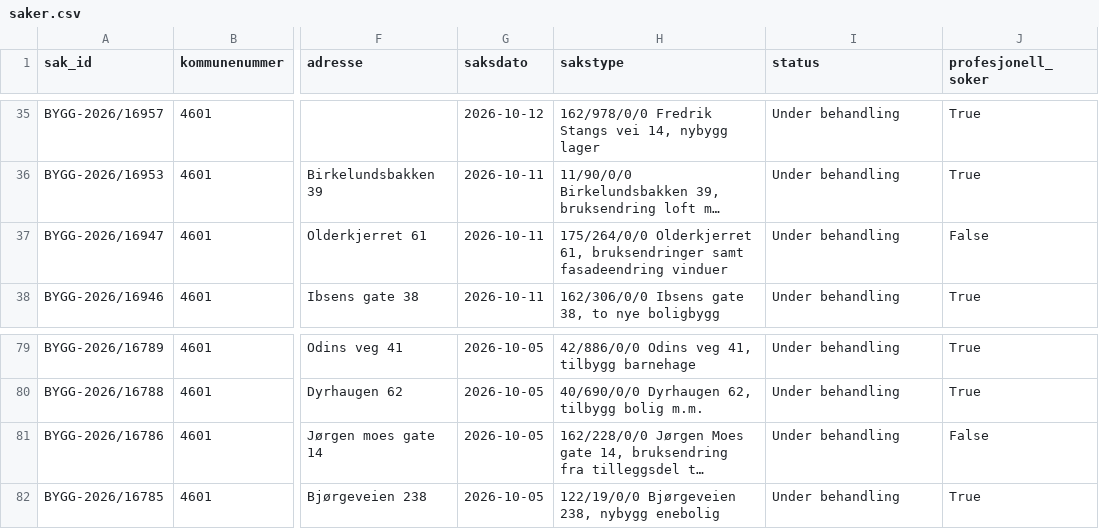
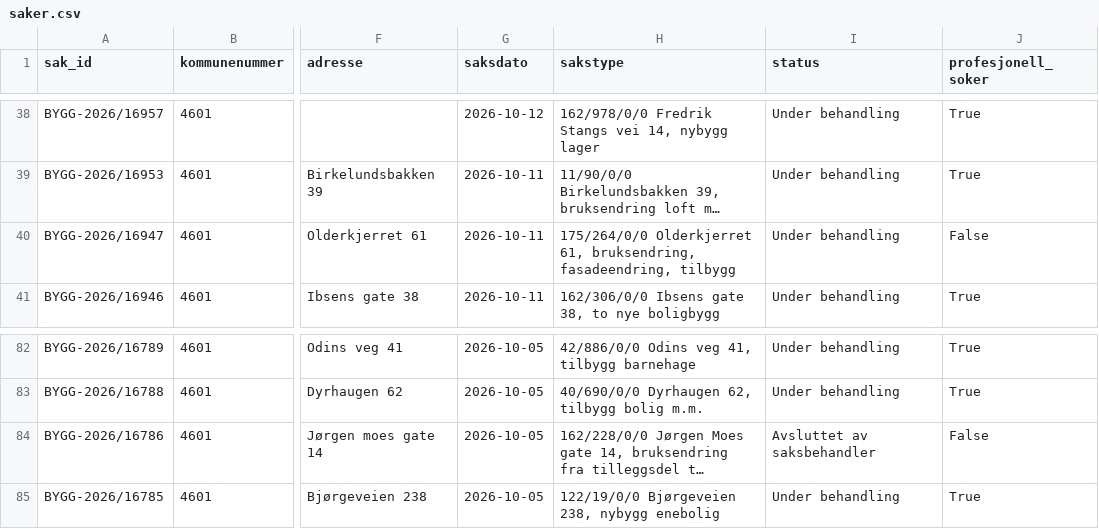
Before and after one commit to Nicolaykopaas/byggeradar, a CSV file: data/saker.csv, drawn as a sheet; only a part is shown, gaps mark what is left out; long unchanged cells end in …; addresses are those after the commit; the diff covers the shown part only; the diff names each change by its address in the sheet, - before the commit and + after, or states it on an @@ line.

```diff
--- a/data/saker.csv
+++ b/data/saker.csv
-H40 (sakstype): …Olderkjerret 61, bruksendringer samt fasadeendring vinduer
+H40 (sakstype): …Olderkjerret 61, bruksendring, fasadeendring, tilbygg
-I84 (status): Under behandling
+I84 (status): Avsluttet av saksbehandler
```
Also changed, not shown: 3 added rows, 4 removed rows and 4 edited cells elsewhere in this file.
